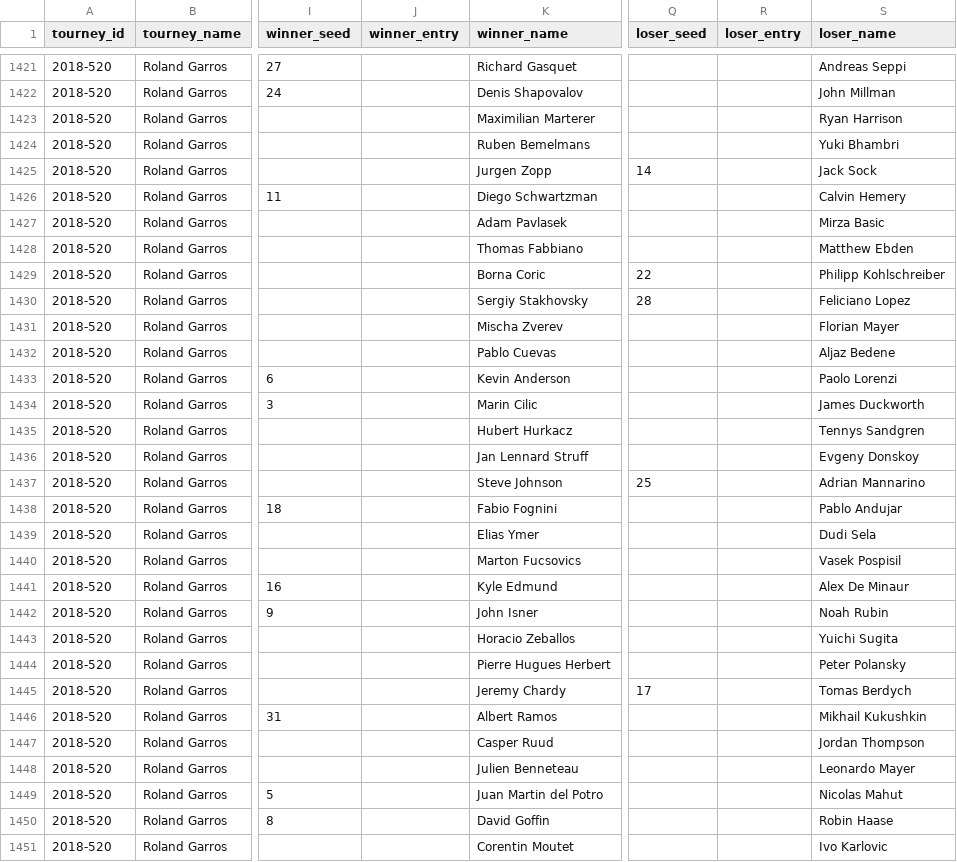
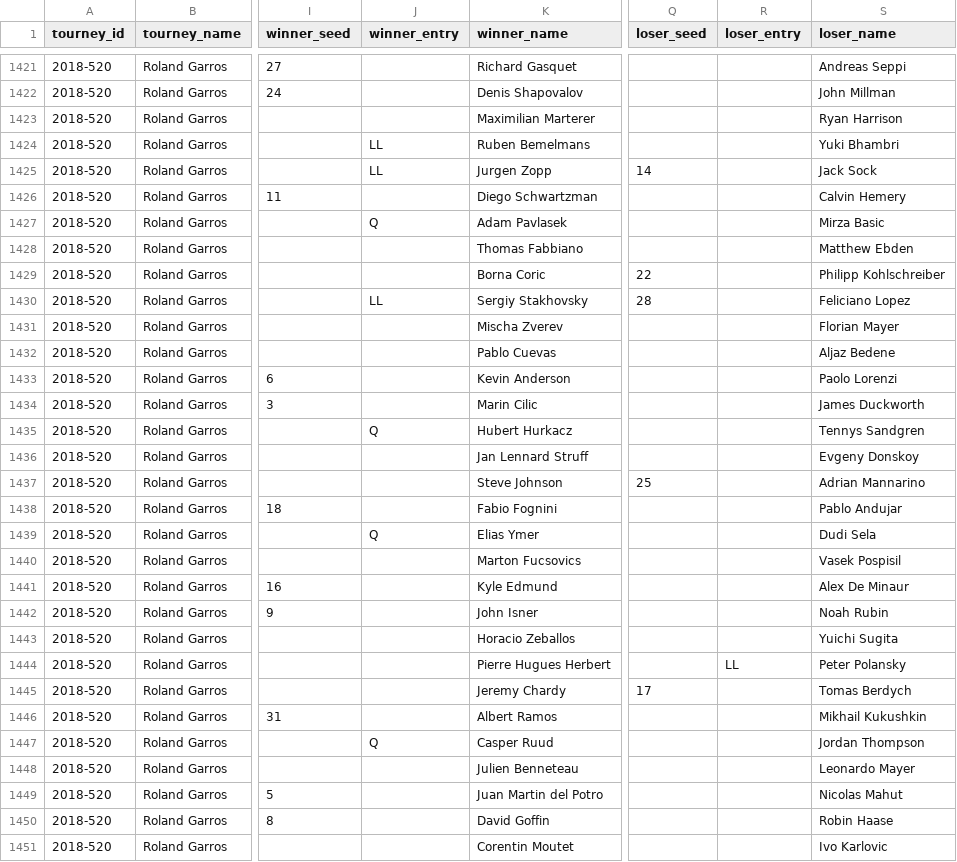
Before and after one commit to JeffSackmann/tennis_atp, a CSV file: atp_matches_2018.csv, drawn as a sheet; only a part is shown, gaps mark what is left out; the diff covers the shown part only; the diff names each change by its address in the sheet, - before the commit and + after, or states it on an @@ line.

Commit message:
add q/ll attributes to 2017-19 slam main draws
still missing WC attributes for these tourneys. also still missing q/ll atts for 2020 US Open. probably also WC atts for qual draws.

```diff
--- a/atp_matches_2018.csv
+++ b/atp_matches_2018.csv
-J1424:J1425 (winner_entry): (empty)
+J1424:J1425 (winner_entry): LL
-J1427 (winner_entry): (empty)
+J1427 (winner_entry): Q
-J1430 (winner_entry): (empty)
+J1430 (winner_entry): LL
-J1435 (winner_entry): (empty)
+J1435 (winner_entry): Q
-J1439 (winner_entry): (empty)
+J1439 (winner_entry): Q
-R1444 (loser_entry): (empty)
+R1444 (loser_entry): LL
-J1447 (winner_entry): (empty)
+J1447 (winner_entry): Q
```
Also changed, not shown: 95 edited cells elsewhere in this file, atp_matches_2017.csv, atp_matches_2019.csv, 6 other files.
